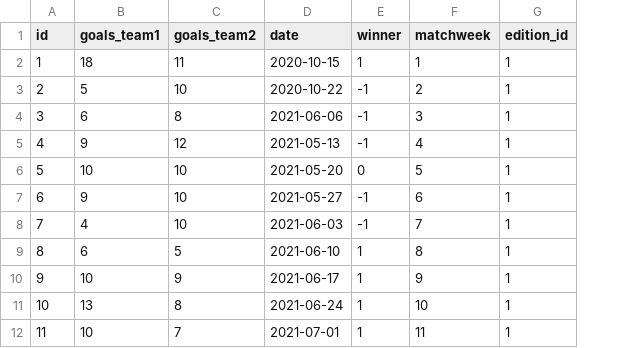
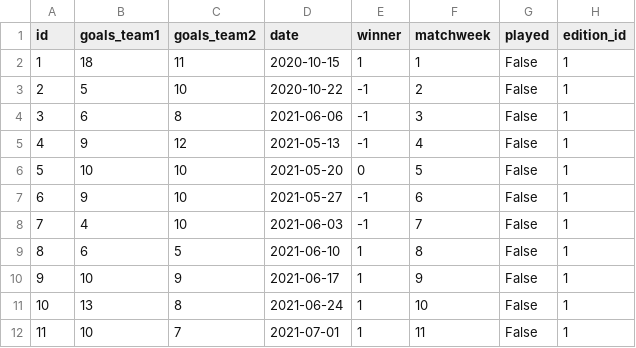
Before and after one commit to pedropacheco95/ligastorrinha, a CSV file: ligastorrinha/static/data/csv/games.csv, drawn as a sheet; only a part is shown; the diff names each change by its address in the sheet, - before the commit and + after, or states it on an @@ line.

```diff
--- a/ligastorrinha/static/data/csv/games.csv
+++ b/ligastorrinha/static/data/csv/games.csv
+column G (played), rows 2-12: all False
```
Also changed, not shown: ligastorrinha/static/data/csv/editions.csv, ligastorrinha/static/data/csv/players_in_edition.csv, 24 other files.
